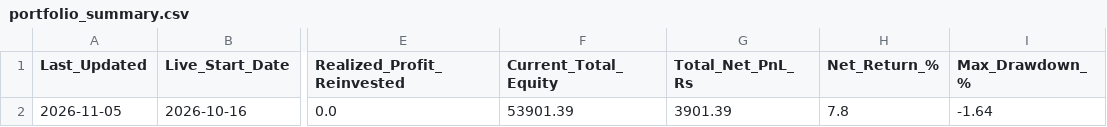
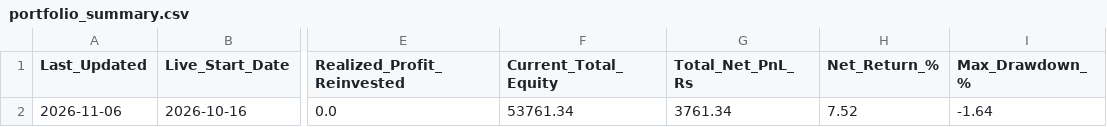
Before and after one commit to sainivipul1052-bit/vcp-scanner, a CSV file: portfolio_summary.csv, drawn as a sheet; only a part is shown, gaps mark what is left out; the diff names each change by its address in the sheet, - before the commit and + after, or states it on an @@ line.

```diff
--- a/portfolio_summary.csv
+++ b/portfolio_summary.csv
-A2 (Last_Updated): 2026-11-05
+A2 (Last_Updated): 2026-11-06
-F2 (Current_Total_Equity): 53901.39
+F2 (Current_Total_Equity): 53761.34
-G2 (Total_Net_PnL_Rs): 3901.39
+G2 (Total_Net_PnL_Rs): 3761.34
-H2 (Net_Return_%): 7.8
+H2 (Net_Return_%): 7.52
```
Also changed, not shown: best_stocks.csv, trade_log.csv.
